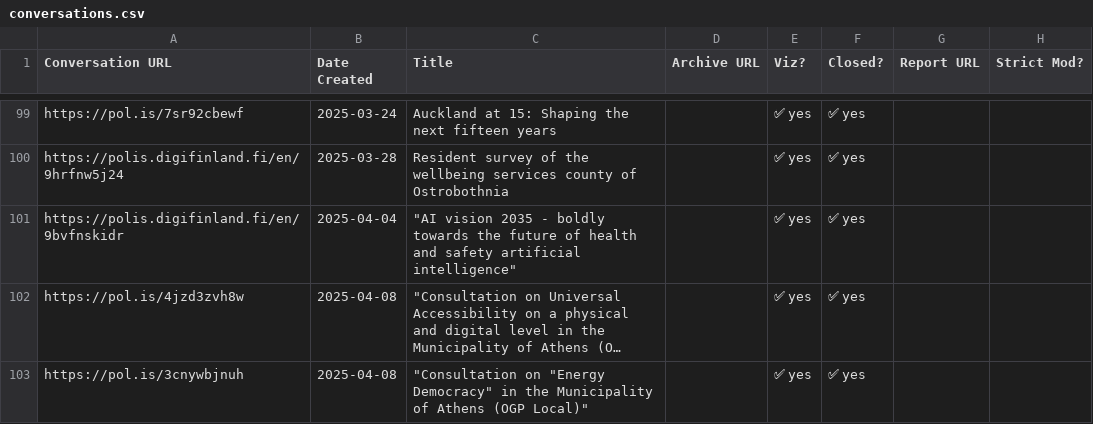
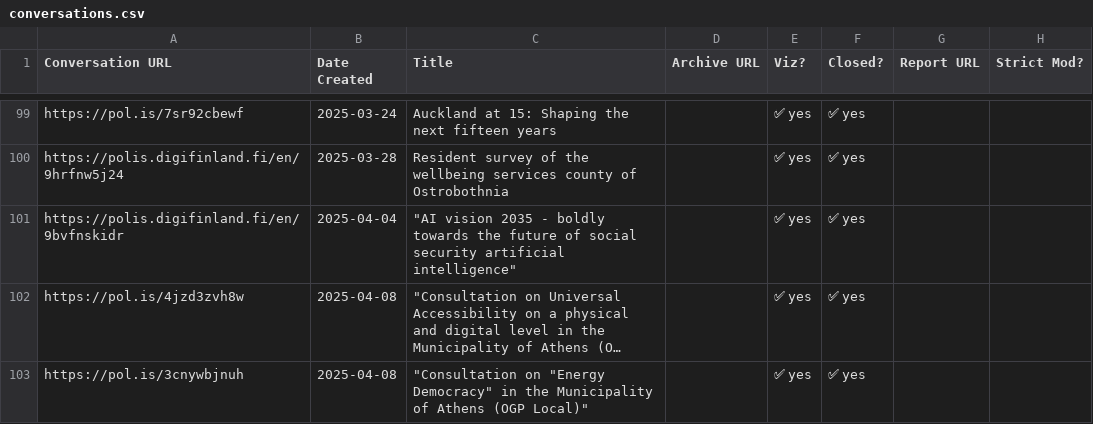
Before and after one commit to patcon/polis-community-open-data, a CSV file: conversations.csv, drawn as a sheet; only a part is shown, gaps mark what is left out; long unchanged cells end in …; the diff names each change by its address in the sheet, - before the commit and + after, or states it on an @@ line.

```diff
--- a/conversations.csv
+++ b/conversations.csv
-C101 (Title): …future of health and safety artificial intelligence"
+C101 (Title): …future of social security artificial intelligence"
```
